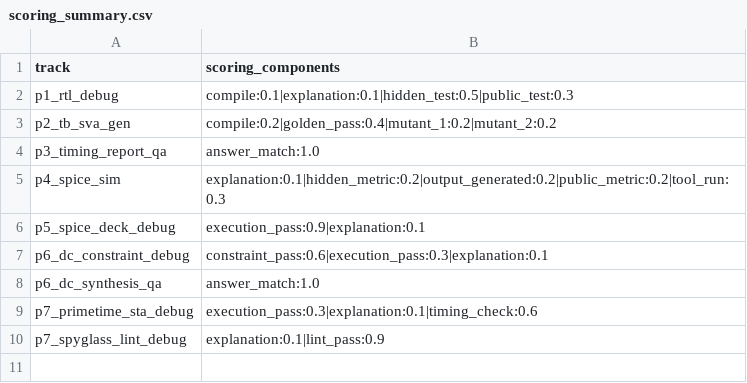
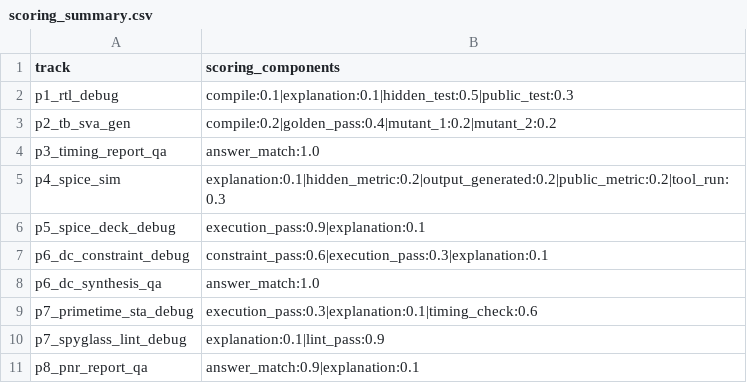
Before and after one commit to tsb-19/eda-agentbench, a CSV file: reports/scoring_summary.csv, drawn as a sheet.

```diff
--- a/reports/scoring_summary.csv
+++ b/reports/scoring_summary.csv
@@ -10 +10,2 @@ p7_primetime_sta_debug,execution_pass:0.3|explanation:0.1|timing_check:0.6
 p7_spyglass_lint_debug,explanation:0.1|lint_pass:0.9
+p8_pnr_report_qa,answer_match:0.9|explanation:0.1
```
Also changed, not shown: reports/track_distribution.csv, 5 other files.
